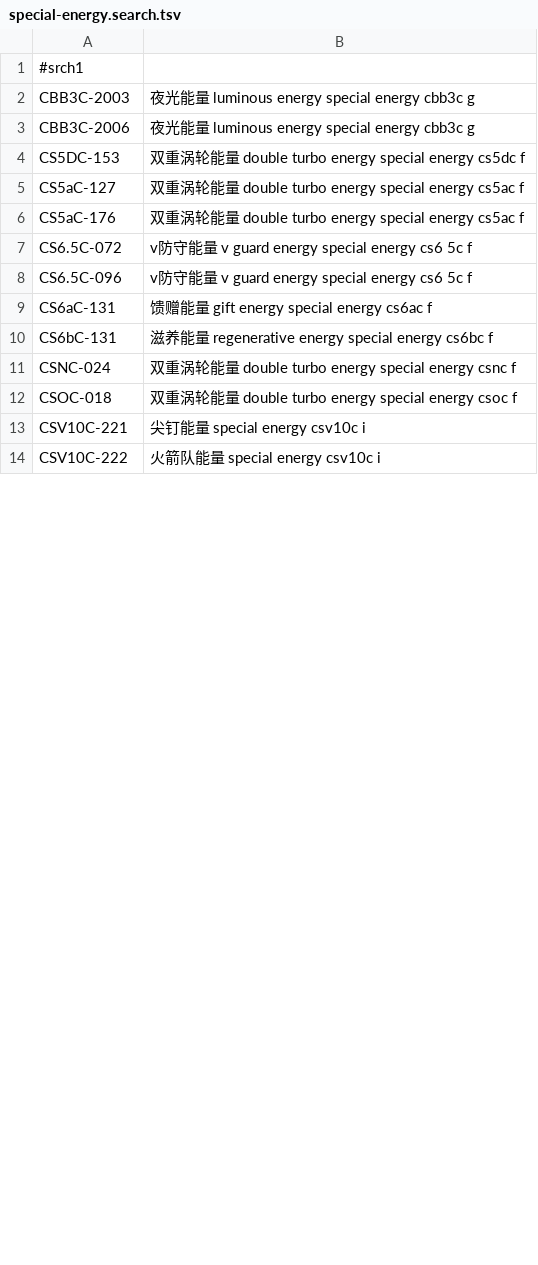
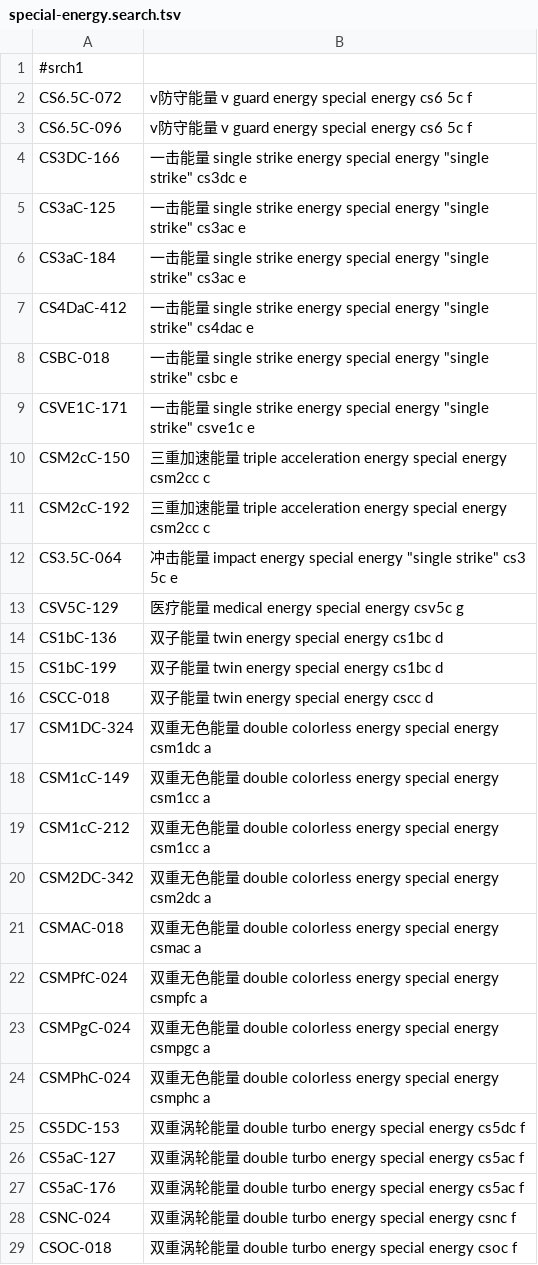
Before and after one commit to BetaSerpentis/BetaSerpentis.github.io, a TSV file: ptcg/data_fast/special-energy.search.tsv, drawn as a sheet; only a part is shown; the shorter side is filled out with more unchanged rows; the diff covers the shown part only.

```diff
--- a/ptcg/data_fast/special-energy.search.tsv
+++ b/ptcg/data_fast/special-energy.search.tsv
@@ -1,4 +1,25 @@
 #srch1
-CBB3C-2003	夜光能量 luminous energy special energy cbb3c g
-CBB3C-2006	夜光能量 luminous energy special energy cbb3c g
+CS6.5C-072	v防守能量 v guard energy special energy cs6 5c f
+CS6.5C-096	v防守能量 v guard energy special energy cs6 5c f
+CS3DC-166	一击能量 single strike energy special energy  "single strike"  cs3dc e
+CS3aC-125	一击能量 single strike energy special energy  "single strike"  cs3ac e
+CS3aC-184	一击能量 single strike energy special energy  "single strike"  cs3ac e
+CS4DaC-412	一击能量 single strike energy special energy  "single strike"  cs4dac e
+CSBC-018	一击能量 single strike energy special energy  "single strike"  csbc e
+CSVE1C-171	一击能量 single strike energy special energy  "single strike"  csve1c e
+CSM2cC-150	三重加速能量 triple acceleration energy special energy csm2cc c
+CSM2cC-192	三重加速能量 triple acceleration energy special energy csm2cc c
+CS3.5C-064	冲击能量 impact energy special energy  "single strike"  cs3 5c e
+CSV5C-129	医疗能量 medical energy special energy csv5c g
+CS1bC-136	双子能量 twin energy special energy cs1bc d
+CS1bC-199	双子能量 twin energy special energy cs1bc d
+CSCC-018	双子能量 twin energy special energy cscc d
+CSM1DC-324	双重无色能量 double colorless energy special energy csm1dc a
+CSM1cC-149	双重无色能量 double colorless energy special energy csm1cc a
+CSM1cC-212	双重无色能量 double colorless energy special energy csm1cc a
+CSM2DC-342	双重无色能量 double colorless energy special energy csm2dc a
+CSMAC-018	双重无色能量 double colorless energy special energy csmac a
+CSMPfC-024	双重无色能量 double colorless energy special energy csmpfc a
+CSMPgC-024	双重无色能量 double colorless energy special energy csmpgc a
+CSMPhC-024	双重无色能量 double colorless energy special energy csmphc a
 CS5DC-153	双重涡轮能量 double turbo energy special energy cs5dc f
@@ -6,6 +27,2 @@ CS5aC-127	双重涡轮能量 double turbo energy special energy cs5ac f
 CS5aC-176	双重涡轮能量 double turbo energy special energy cs5ac f
-CS6.5C-072	v防守能量 v guard energy special energy cs6 5c f
-CS6.5C-096	v防守能量 v guard energy special energy cs6 5c f
-CS6aC-131	馈赠能量 gift energy special energy cs6ac f
-CS6bC-131	滋养能量 regenerative energy special energy cs6bc f
 CSNC-024	双重涡轮能量 double turbo energy special energy csnc f
```
Also changed, not shown: 58 added rows and 26 moved rows elsewhere in this file, ptcg/data_fast/pokemon-tool.filter.tsv, ptcg/data_fast/special-energy.idx.tsv, 32 other files.
